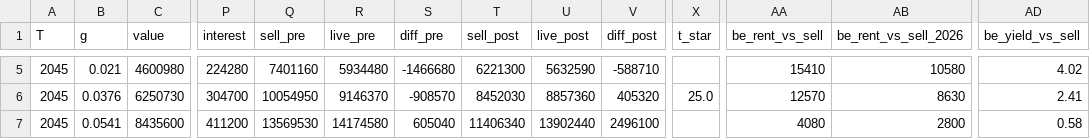
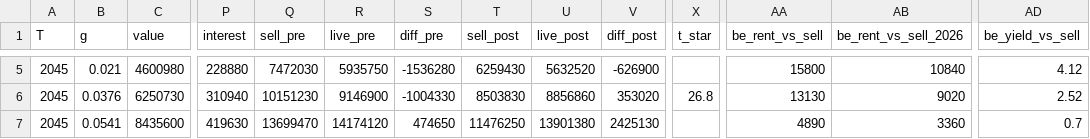
Before and after one commit to wingbangboozle1-lang/Tino3, a CSV file: plan/data/decisions.csv, drawn as a sheet; only a part is shown, gaps mark what is left out; the diff covers the shown part only; the diff names each change by its address in the sheet, - before the commit and + after, or states it on an @@ line.

```diff
--- a/plan/data/decisions.csv
+++ b/plan/data/decisions.csv
-P5 (interest): 224280
+P5 (interest): 228880
-Q5 (sell_pre): 7401160
+Q5 (sell_pre): 7472030
-R5 (live_pre): 5934480
+R5 (live_pre): 5935750
-S5 (diff_pre): -1466680
+S5 (diff_pre): -1536280
-T5 (sell_post): 6221300
+T5 (sell_post): 6259430
-U5 (live_post): 5632590
+U5 (live_post): 5632520
-V5 (diff_post): -588710
+V5 (diff_post): -626900
-AA5 (be_rent_vs_sell): 15410
+AA5 (be_rent_vs_sell): 15800
-AB5 (be_rent_vs_sell_2026): 10580
+AB5 (be_rent_vs_sell_2026): 10840
-AD5 (be_yield_vs_sell): 4.02
+AD5 (be_yield_vs_sell): 4.12
-P6 (interest): 304700
+P6 (interest): 310940
-Q6 (sell_pre): 10054950
+Q6 (sell_pre): 10151230
-R6 (live_pre): 9146370
+R6 (live_pre): 9146900
-S6 (diff_pre): -908570
+S6 (diff_pre): -1004330
-T6 (sell_post): 8452030
+T6 (sell_post): 8503830
-U6 (live_post): 8857360
+U6 (live_post): 8856860
-V6 (diff_post): 405320
+V6 (diff_post): 353020
-X6 (t_star): 25.0
+X6 (t_star): 26.8
-AA6 (be_rent_vs_sell): 12570
+AA6 (be_rent_vs_sell): 13130
-AB6 (be_rent_vs_sell_2026): 8630
+AB6 (be_rent_vs_sell_2026): 9020
-AD6 (be_yield_vs_sell): 2.41
+AD6 (be_yield_vs_sell): 2.52
-P7 (interest): 411200
+P7 (interest): 419630
-Q7 (sell_pre): 13569530
+Q7 (sell_pre): 13699470
-R7 (live_pre): 14174580
+R7 (live_pre): 14174120
-S7 (diff_pre): 605040
+S7 (diff_pre): 474650
-T7 (sell_post): 11406340
+T7 (sell_post): 11476250
-U7 (live_post): 13902440
+U7 (live_post): 13901380
-V7 (diff_post): 2496100
+V7 (diff_post): 2425130
-AA7 (be_rent_vs_sell): 4080
+AA7 (be_rent_vs_sell): 4890
-AB7 (be_rent_vs_sell_2026): 2800
+AB7 (be_rent_vs_sell_2026): 3360
-AD7 (be_yield_vs_sell): 0.58
+AD7 (be_yield_vs_sell): 0.7
```
Also changed, not shown: 62 edited cells elsewhere in this file, plan/data/headroom.csv, 16 other files.
